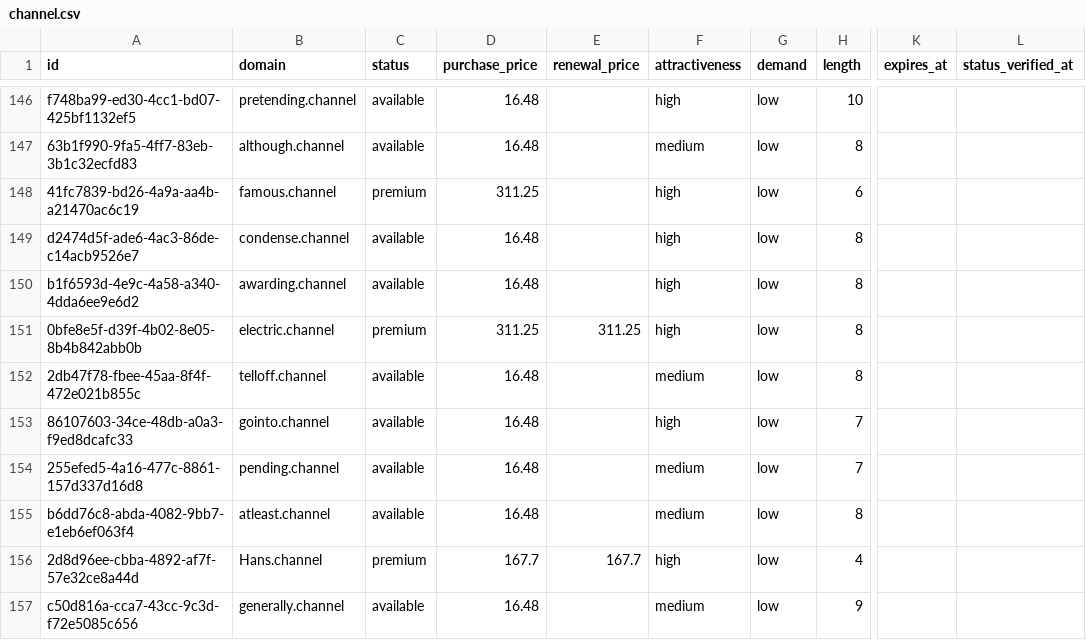
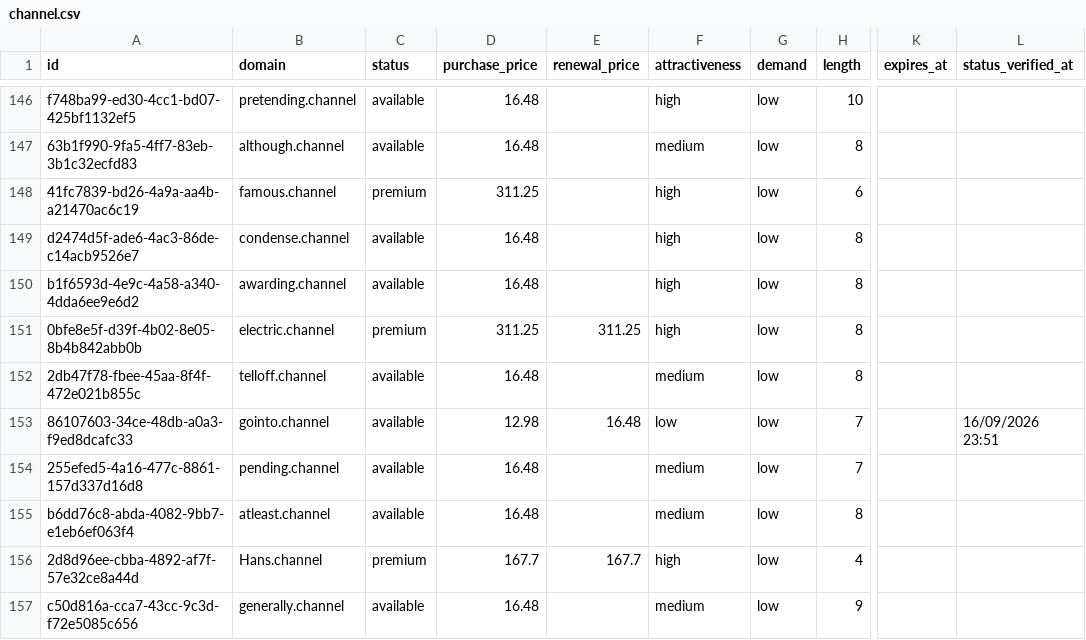
Before and after one commit to UniqueDomains/channel-oneword-domains, a CSV file: channel.csv, drawn as a sheet; only a part is shown, gaps mark what is left out; the diff names each change by its address in the sheet, - before the commit and + after, or states it on an @@ line.

Commit message:
Domains update

```diff
--- a/channel.csv
+++ b/channel.csv
-D153 (purchase_price): 16.48
+D153 (purchase_price): 12.98
-E153 (renewal_price): (empty)
+E153 (renewal_price): 16.48
-F153 (attractiveness): high
+F153 (attractiveness): low
-L153 (status_verified_at): (empty)
+L153 (status_verified_at): 16/09/2026 23:51
```
Also changed, not shown: 4 other files.
